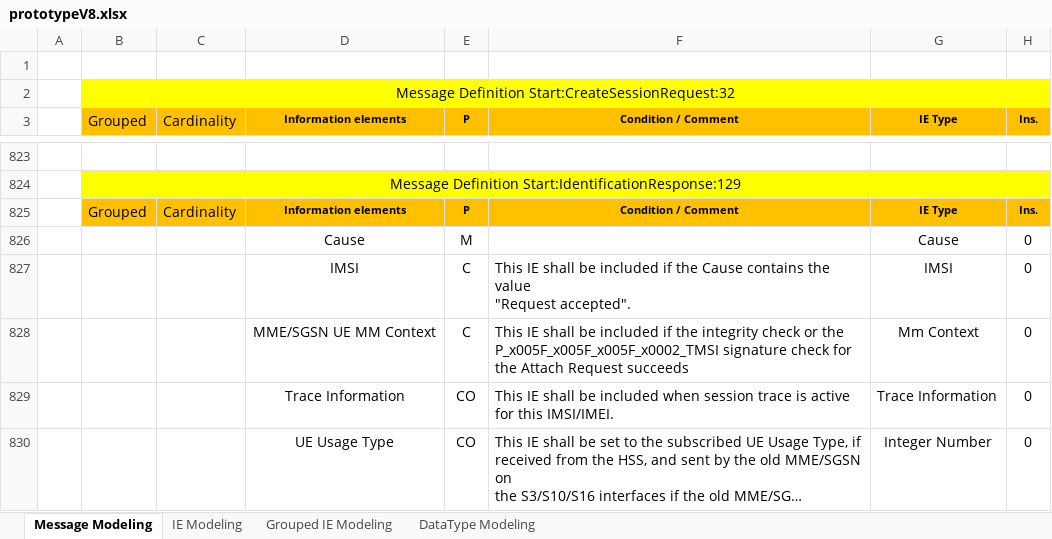
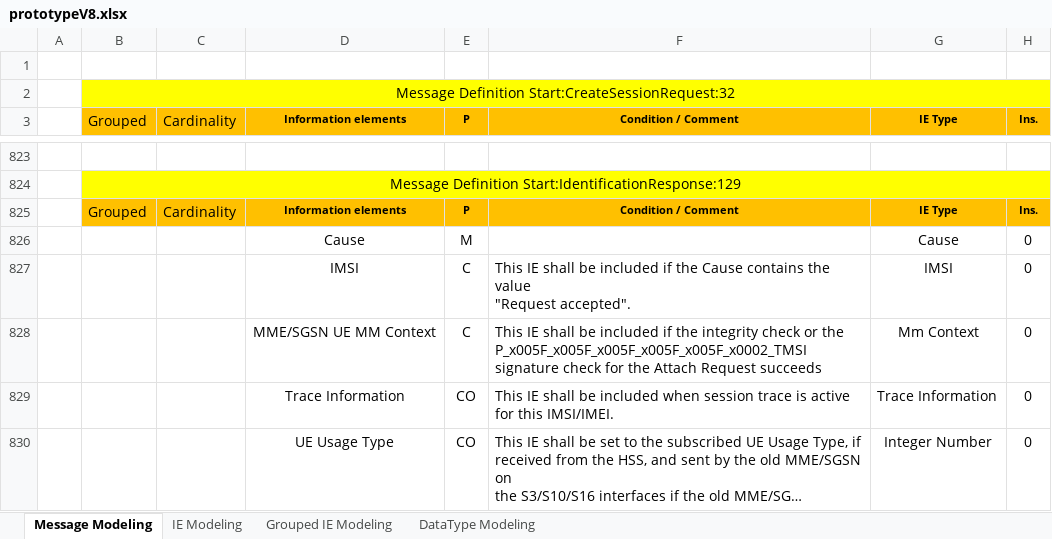
Before and after one commit to aggarwalanubhav/Nucleus, an Excel workbook: scripts/GtpV2StackCodeGen/dataModel/prototypeV8.xlsx, sheet Message Modeling, drawn as a sheet; only a part is shown, gaps mark what is left out; long unchanged cells end in …; values as stored, in another font and other column widths than the file's, no borders; the diff covers the shown part only; the diff names each change by its address in the sheet, - before the commit and + after, or states it on an @@ line.

```diff
--- a/scripts/GtpV2StackCodeGen/dataModel/prototypeV8.xlsx (sheet Message Modeling)
+++ b/scripts/GtpV2StackCodeGen/dataModel/prototypeV8.xlsx (sheet Message Modeling)
-F828 (Condition / Comment): …or the P_x005F_x005F_x005F_x0002_TMSI signature check…
+F828 (Condition / Comment): …or the P_x005F_x005F_x005F_x005F_x005F_x0002_TMSI signature check…
```
Also changed, not shown: 2 edited cells elsewhere in this sheet, sheet Grouped IE Modeling, sheet IE Modeling, charts or pictures, 13 other files.
